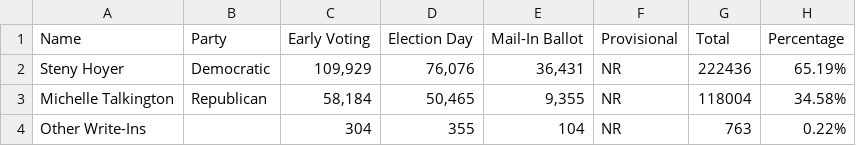
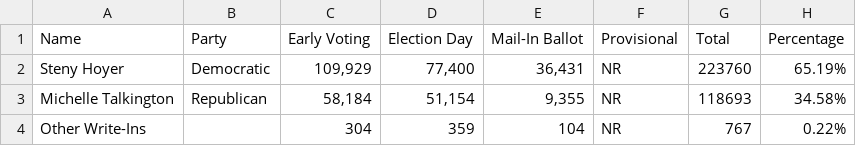
Before and after one commit to Capital-News-Service/election-results-2024, a CSV file: district_5.csv, drawn as a sheet.

```diff
--- a/district_5.csv
+++ b/district_5.csv
@@ -1,4 +1,4 @@
 Name,Party,Early Voting,Election Day,Mail-In Ballot,Provisional,Total,Percentage
-Steny Hoyer,Democratic,"109,929","76,076","36,431",NR,222436,65.19%
-Michelle Talkington,Republican,"58,184","50,465","9,355",NR,118004,34.58%
-Other Write-Ins,,304,355,104,NR,763,0.22%
+Steny Hoyer,Democratic,"109,929","77,400","36,431",NR,223760,65.19%
+Michelle Talkington,Republican,"58,184","51,154","9,355",NR,118693,34.58%
+Other Write-Ins,,304,359,104,NR,767,0.22%
```
Also changed, not shown: district_2.csv, district_3.csv, 4 other files.
